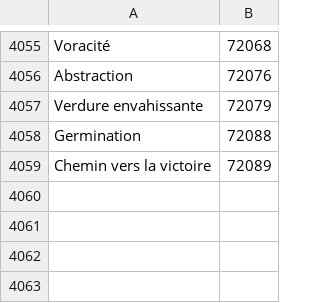
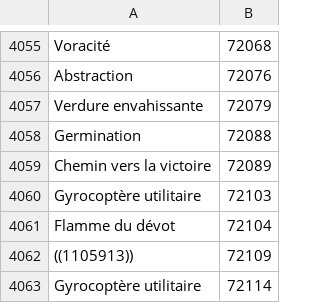
Before and after one commit to Pandraghon/gw2api-namesearch, a CSV file: fr/skills.csv, drawn as a sheet; only a part is shown, gaps mark what is left out.

```diff
--- a/fr/skills.csv
+++ b/fr/skills.csv
@@ -4059 +4059,5 @@
 "Chemin vers la victoire",72089
+"Gyrocoptère utilitaire",72103
+"Flamme du dévot",72104
+"((1105913))",72109
+"Gyrocoptère utilitaire",72114
```
Also changed, not shown: 1 other file.
